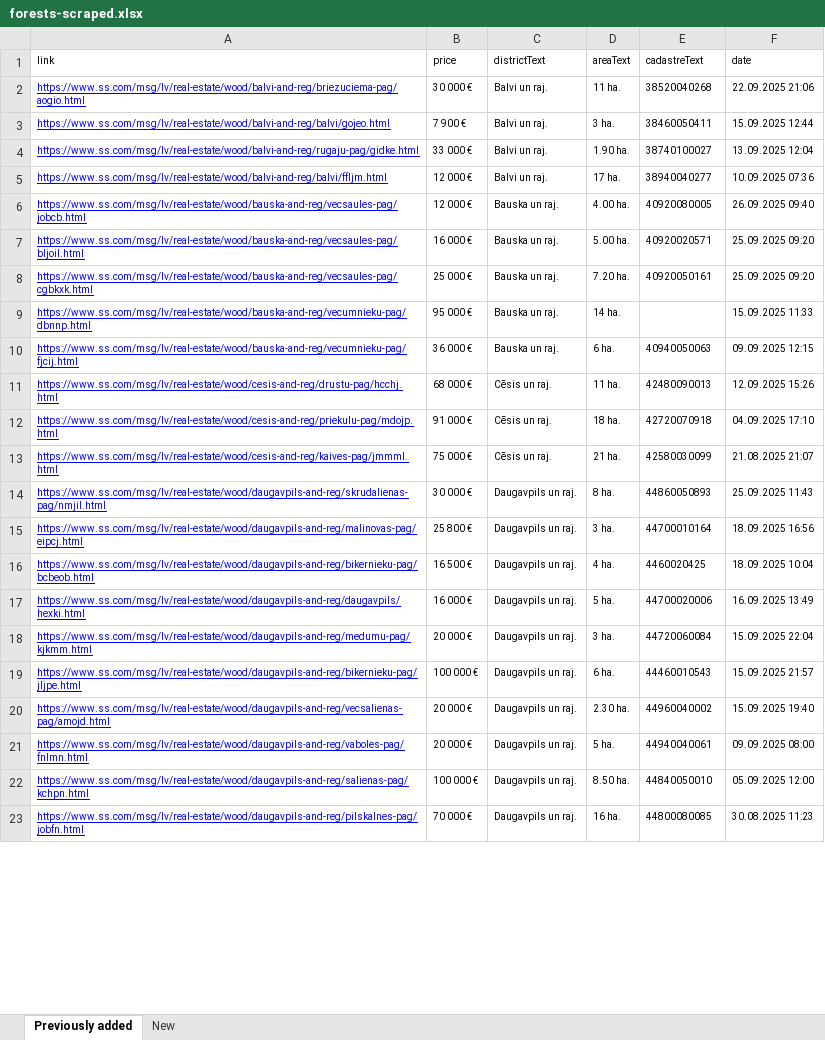
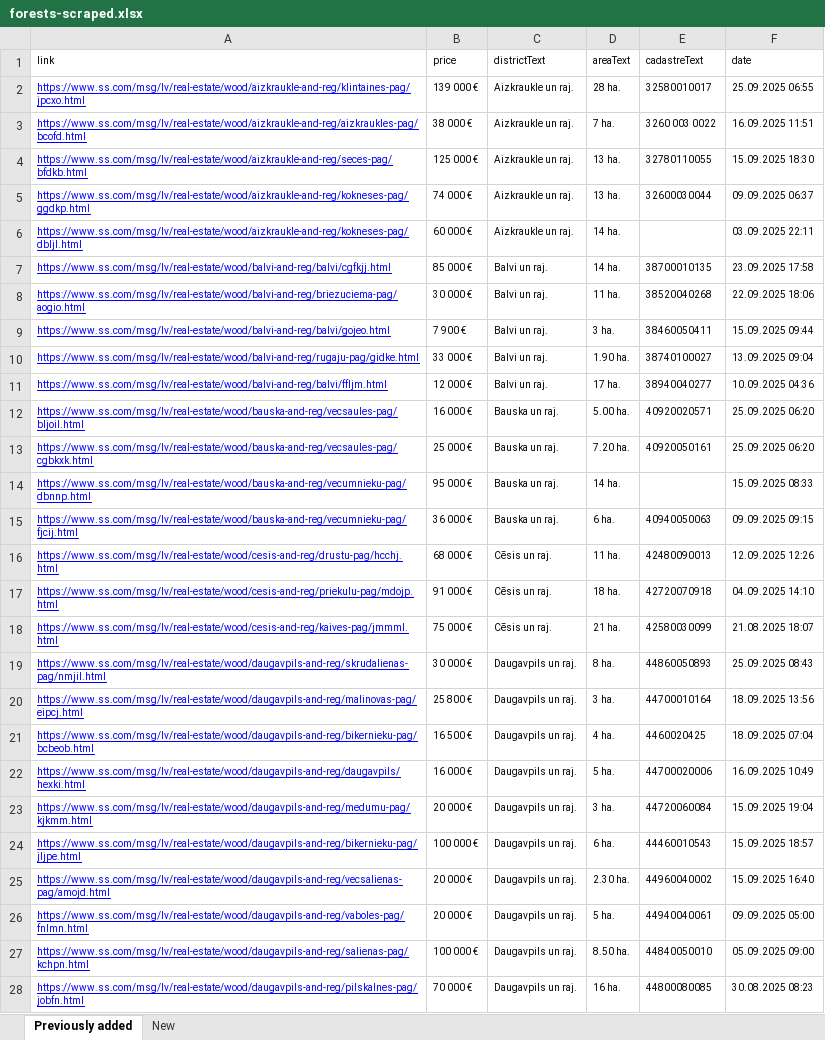
Before and after one commit to Martins-K/forest_land_scraper, an Excel workbook: forests-scraped.xlsx, sheet Previously added, drawn as a sheet; only a part is shown; values as stored, in another font and other column widths than the file's, no borders; removed rows and columns are numbered as before the commit, all else as after; the diff covers the shown part only; the diff names each change by its address in the sheet, - before the commit and + after, or states it on an @@ line.

```diff
--- a/forests-scraped.xlsx (sheet Previously added)
+++ b/forests-scraped.xlsx (sheet Previously added)
+row 2: https://www.ss.com/msg/lv/real-estate/wood/aizkraukle-and-reg/klintaines-pag/jpcxo.html | 139 000 € | Aizkraukle un raj. | 28 ha. | 32580010017 | 25.09.2025 06:55
+row 3: https://www.ss.com/msg/lv/real-estate/wood/aizkraukle-and-reg/aizkraukles-pag/bcofd.html | 38 000 € | Aizkraukle un raj. | 7 ha. | 3260 003 0022 | 16.09.2025 11:51
+row 4: https://www.ss.com/msg/lv/real-estate/wood/aizkraukle-and-reg/seces-pag/bfdkb.html | 125 000 € | Aizkraukle un raj. | 13 ha. | 32780110055 | 15.09.2025 18:30
+row 5: https://www.ss.com/msg/lv/real-estate/wood/aizkraukle-and-reg/kokneses-pag/ggdkp.html | 74 000 € | Aizkraukle un raj. | 13 ha. | 32600030044 | 09.09.2025 06:37
+row 6: https://www.ss.com/msg/lv/real-estate/wood/aizkraukle-and-reg/kokneses-pag/dbljl.html | 60 000 € | Aizkraukle un raj. | 14 ha. |  | 03.09.2025 22:11
+row 7: https://www.ss.com/msg/lv/real-estate/wood/balvi-and-reg/balvi/cgfkjj.html | 85 000 € | Balvi un raj. | 14 ha. | 38700010135 | 23.09.2025 17:58
-F8 (date): 22.09.2025 21:06
+F8 (date): 22.09.2025 18:06
-F9 (date): 15.09.2025 12:44
+F9 (date): 15.09.2025 09:44
-F10 (date): 13.09.2025 12:04
+F10 (date): 13.09.2025 09:04
-F11 (date): 10.09.2025 07:36
+F11 (date): 10.09.2025 04:36
-row 6: https://www.ss.com/msg/lv/real-estate/wood/bauska-and-reg/vecsaules-pag/jobcb.html | 12 000 € | Bauska un raj. | 4.00 ha. | 40920080005 | 26.09.2025 09:40
-F12:F13 (date): 25.09.2025 09:20
+F12:F13 (date): 25.09.2025 06:20
-F14 (date): 15.09.2025 11:33
+F14 (date): 15.09.2025 08:33
-F15 (date): 09.09.2025 12:15
+F15 (date): 09.09.2025 09:15
-F16 (date): 12.09.2025 15:26
+F16 (date): 12.09.2025 12:26
-F17 (date): 04.09.2025 17:10
+F17 (date): 04.09.2025 14:10
-F18 (date): 21.08.2025 21:07
+F18 (date): 21.08.2025 18:07
-F19 (date): 25.09.2025 11:43
+F19 (date): 25.09.2025 08:43
-F20 (date): 18.09.2025 16:56
+F20 (date): 18.09.2025 13:56
-F21 (date): 18.09.2025 10:04
+F21 (date): 18.09.2025 07:04
-F22 (date): 16.09.2025 13:49
+F22 (date): 16.09.2025 10:49
-F23 (date): 15.09.2025 22:04
+F23 (date): 15.09.2025 19:04
-F24 (date): 15.09.2025 21:57
+F24 (date): 15.09.2025 18:57
-F25 (date): 15.09.2025 19:40
+F25 (date): 15.09.2025 16:40
-F26 (date): 09.09.2025 08:00
+F26 (date): 09.09.2025 05:00
-F27 (date): 05.09.2025 12:00
+F27 (date): 05.09.2025 09:00
-F28 (date): 30.08.2025 11:23
+F28 (date): 30.08.2025 08:23
```
Also changed, not shown: 14 removed rows and 100 edited cells elsewhere in this sheet, sheet New, lands-scraped.xlsx, 6 other files.
